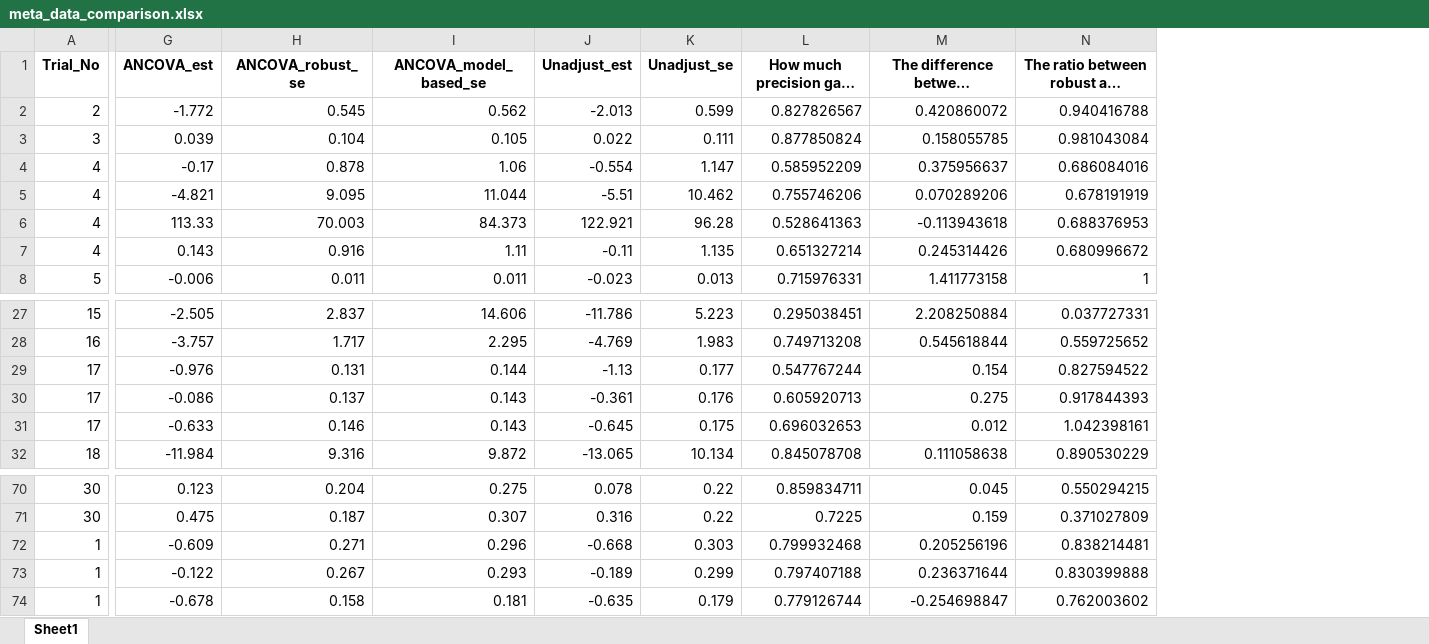
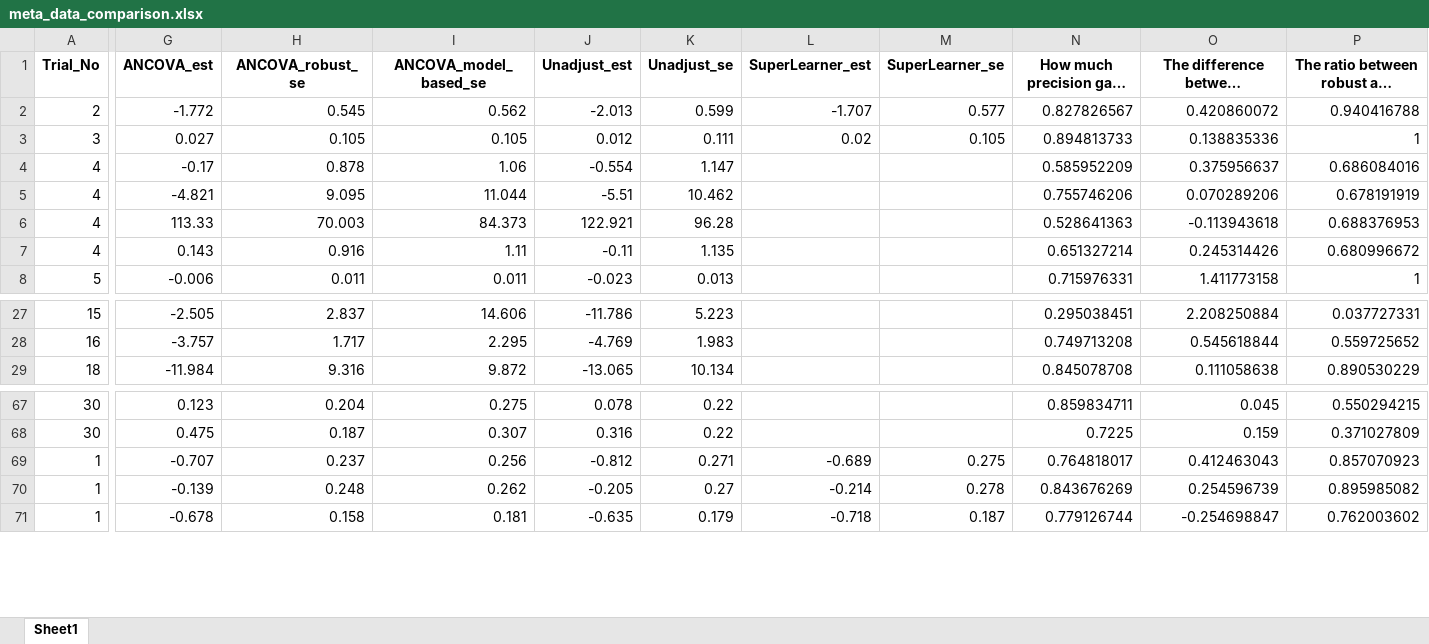
Before and after one commit to syl051088/RCT_Data, an Excel workbook: cleaned_data/meta_data_comparison.xlsx, sheet Sheet1, drawn as a sheet; only a part is shown, gaps mark what is left out; long unchanged cells end in …; values as stored, in another font and other column widths than the file's, no borders; removed rows and columns are numbered as before the commit, all else as after; rows hold the shown columns only; the diff names each change by its address in the sheet, - before the commit and + after, or states it on an @@ line.

```diff
--- a/cleaned_data/meta_data_comparison.xlsx (sheet Sheet1)
+++ b/cleaned_data/meta_data_comparison.xlsx (sheet Sheet1)
+column L (SuperLearner_est), rows 2-3: -1.707 | 0.02; rows 69-71: -0.689 | -0.214 | -0.718
+column M (SuperLearner_se), rows 2-3: 0.577 | 0.105; rows 69-71: 0.275 | 0.278 | 0.187
-G3 (ANCOVA_est): 0.039
+G3 (ANCOVA_est): 0.027
-H3 (ANCOVA_robust_se): 0.104
+H3 (ANCOVA_robust_se): 0.105
-J3 (Unadjust_est): 0.022
+J3 (Unadjust_est): 0.012
-N3: 0.877850824
+N3: 0.894813733
-O3: 0.158055785
+O3: 0.138835336
-P3: 0.981043084
+P3: 1
-row 29: 17 | -0.976 | 0.131 | 0.144 | -1.13 | 0.177 | 0.547767244 | 0.154 | 0.827594522
-row 30: 17 | -0.086 | 0.137 | 0.143 | -0.361 | 0.176 | 0.605920713 | 0.275 | 0.917844393
-row 31: 17 | -0.633 | 0.146 | 0.143 | -0.645 | 0.175 | 0.696032653 | 0.012 | 1.042398161
-G69 (ANCOVA_est): -0.609
+G69 (ANCOVA_est): -0.707
-H69 (ANCOVA_robust_se): 0.271
+H69 (ANCOVA_robust_se): 0.237
-I69 (ANCOVA_model_based_se): 0.296
+I69 (ANCOVA_model_based_se): 0.256
-J69 (Unadjust_est): -0.668
+J69 (Unadjust_est): -0.812
-K69 (Unadjust_se): 0.303
+K69 (Unadjust_se): 0.271
-N69: 0.799932468
+N69: 0.764818017
-O69: 0.205256196
+O69: 0.412463043
-P69: 0.838214481
+P69: 0.857070923
-G70 (ANCOVA_est): -0.122
+G70 (ANCOVA_est): -0.139
-H70 (ANCOVA_robust_se): 0.267
+H70 (ANCOVA_robust_se): 0.248
-I70 (ANCOVA_model_based_se): 0.293
+I70 (ANCOVA_model_based_se): 0.262
-J70 (Unadjust_est): -0.189
+J70 (Unadjust_est): -0.205
-K70 (Unadjust_se): 0.299
+K70 (Unadjust_se): 0.27
-N70: 0.797407188
+N70: 0.843676269
-O70: 0.236371644
+O70: 0.254596739
-P70: 0.830399888
+P70: 0.895985082
```
Also changed, not shown: cleaned_data/meta_data.xlsx, 3 other files.
